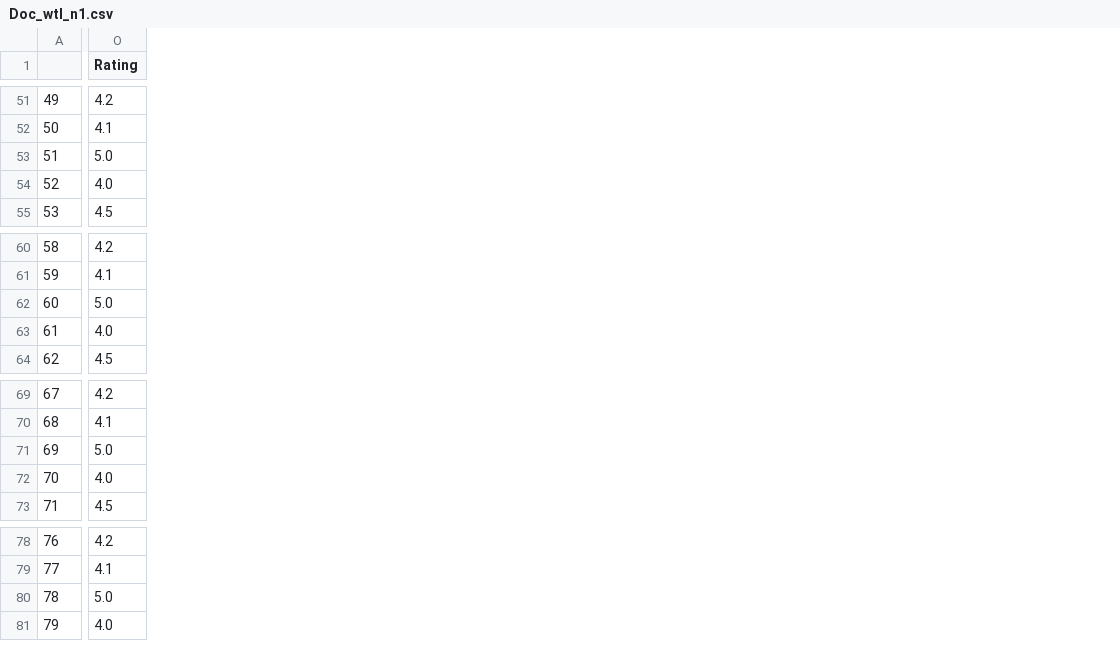
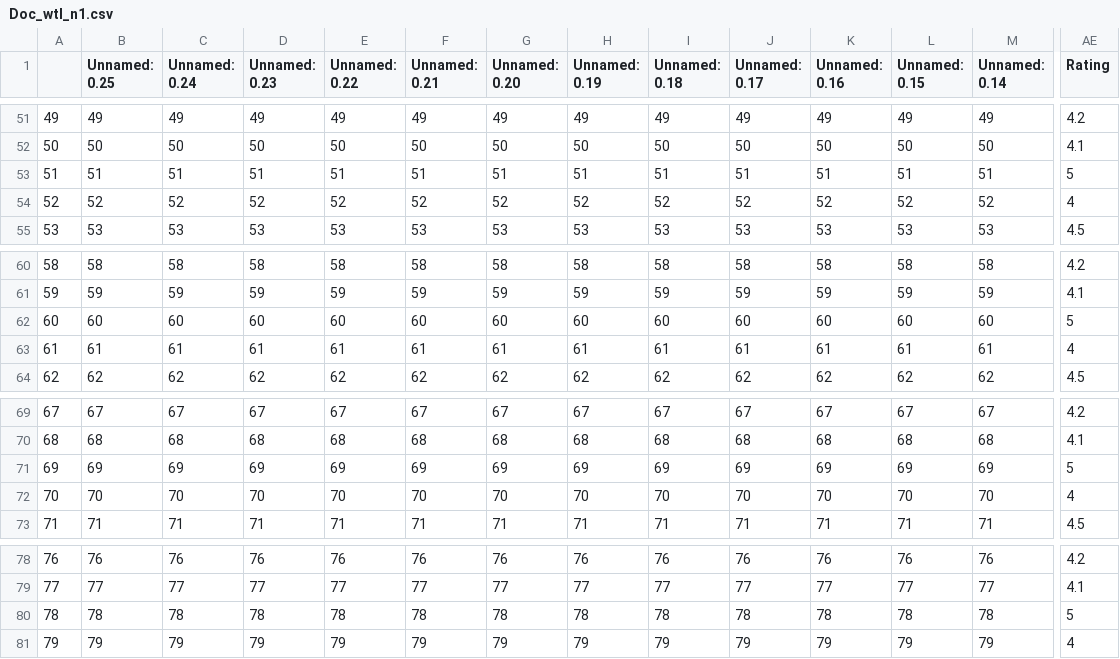
Before and after one commit to SaiSaatvik31/SEM-3-PROJECT, a CSV file: Doc_wtl_n1.csv, drawn as a sheet; only a part is shown, gaps mark what is left out; addresses are those after the commit; the diff covers the shown part only; the diff names each change by its address in the sheet, - before the commit and + after, or states it on an @@ line.

```diff
--- a/Doc_wtl_n1.csv
+++ b/Doc_wtl_n1.csv
+column B (Unnamed: 0.25), rows 51-55: 49 | 50 | 51 | 52 | 53; rows 60-64: 58 | 59 | 60 | 61 | 62; rows 69-73: 67 | 68 | 69 | 70 | 71; rows 78-81: 76 | 77 | 78 | 79
+column C (Unnamed: 0.24), rows 51-55: 49 | 50 | 51 | 52 | 53; rows 60-64: 58 | 59 | 60 | 61 | 62; rows 69-73: 67 | 68 | 69 | 70 | 71; rows 78-81: 76 | 77 | 78 | 79
+column D (Unnamed: 0.23), rows 51-55: 49 | 50 | 51 | 52 | 53; rows 60-64: 58 | 59 | 60 | 61 | 62; rows 69-73: 67 | 68 | 69 | 70 | 71; rows 78-81: 76 | 77 | 78 | 79
+column E (Unnamed: 0.22), rows 51-55: 49 | 50 | 51 | 52 | 53; rows 60-64: 58 | 59 | 60 | 61 | 62; rows 69-73: 67 | 68 | 69 | 70 | 71; rows 78-81: 76 | 77 | 78 | 79
+column F (Unnamed: 0.21), rows 51-55: 49 | 50 | 51 | 52 | 53; rows 60-64: 58 | 59 | 60 | 61 | 62; rows 69-73: 67 | 68 | 69 | 70 | 71; rows 78-81: 76 | 77 | 78 | 79
+column G (Unnamed: 0.20), rows 51-55: 49 | 50 | 51 | 52 | 53; rows 60-64: 58 | 59 | 60 | 61 | 62; rows 69-73: 67 | 68 | 69 | 70 | 71; rows 78-81: 76 | 77 | 78 | 79
+column H (Unnamed: 0.19), rows 51-55: 49 | 50 | 51 | 52 | 53; rows 60-64: 58 | 59 | 60 | 61 | 62; rows 69-73: 67 | 68 | 69 | 70 | 71; rows 78-81: 76 | 77 | 78 | 79
+column I (Unnamed: 0.18), rows 51-55: 49 | 50 | 51 | 52 | 53; rows 60-64: 58 | 59 | 60 | 61 | 62; rows 69-73: 67 | 68 | 69 | 70 | 71; rows 78-81: 76 | 77 | 78 | 79
+column J (Unnamed: 0.17), rows 51-55: 49 | 50 | 51 | 52 | 53; rows 60-64: 58 | 59 | 60 | 61 | 62; rows 69-73: 67 | 68 | 69 | 70 | 71; rows 78-81: 76 | 77 | 78 | 79
+column K (Unnamed: 0.16), rows 51-55: 49 | 50 | 51 | 52 | 53; rows 60-64: 58 | 59 | 60 | 61 | 62; rows 69-73: 67 | 68 | 69 | 70 | 71; rows 78-81: 76 | 77 | 78 | 79
+column L (Unnamed: 0.15), rows 51-55: 49 | 50 | 51 | 52 | 53; rows 60-64: 58 | 59 | 60 | 61 | 62; rows 69-73: 67 | 68 | 69 | 70 | 71; rows 78-81: 76 | 77 | 78 | 79
+column M (Unnamed: 0.14), rows 51-55: 49 | 50 | 51 | 52 | 53; rows 60-64: 58 | 59 | 60 | 61 | 62; rows 69-73: 67 | 68 | 69 | 70 | 71; rows 78-81: 76 | 77 | 78 | 79
-AE53 (Rating): 5.0
+AE53 (Rating): 5
-AE54 (Rating): 4.0
+AE54 (Rating): 4
-AE62 (Rating): 5.0
+AE62 (Rating): 5
-AE63 (Rating): 4.0
+AE63 (Rating): 4
-AE71 (Rating): 5.0
+AE71 (Rating): 5
-AE72 (Rating): 4.0
+AE72 (Rating): 4
-AE80 (Rating): 5.0
+AE80 (Rating): 5
-AE81 (Rating): 4.0
+AE81 (Rating): 4
```
Also changed, not shown: 4 added columns and 13 edited cells elsewhere in this file.
